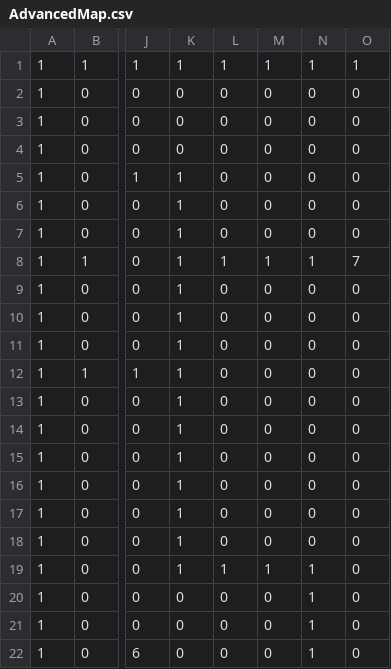
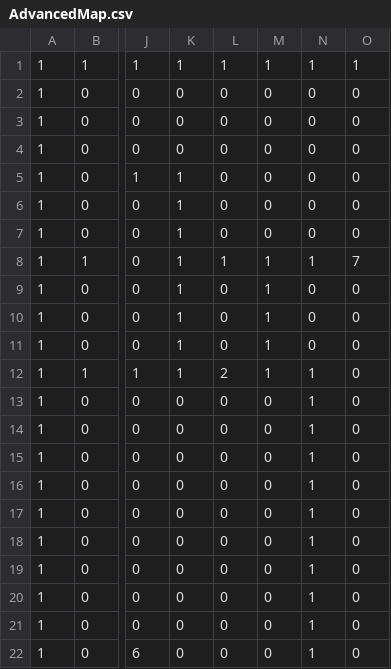
Before and after one commit to SL477/DRL-coursework, a CSV file: helpers/AdvancedMap.csv, drawn as a sheet; only a part is shown, gaps mark what is left out; the diff names each change by its address in the sheet, - before the commit and + after, or states it on an @@ line.

```diff
--- a/helpers/AdvancedMap.csv
+++ b/helpers/AdvancedMap.csv
-M9:M12: 0
+M9:M12: 1
-L12: 0
+L12: 2
-N12:N18: 0
+N12:N18: 1
-K13:K19: 1
+K13:K19: 0
-L19: 1
+L19: 0
-M19: 1
+M19: 0
```
Also changed, not shown: 5 other files.
